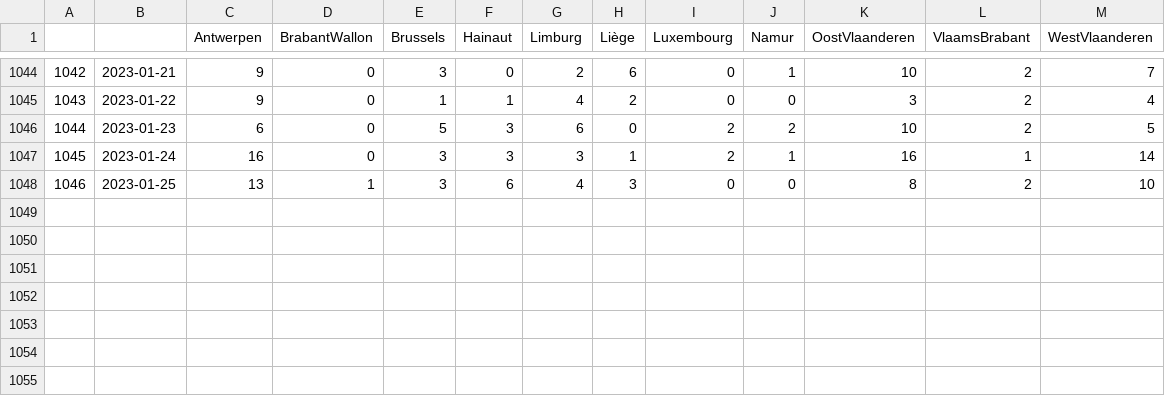
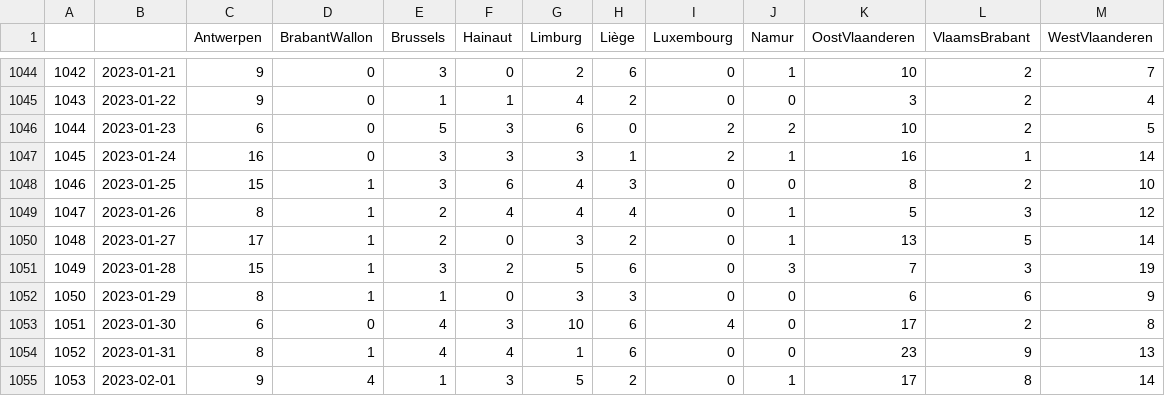
Before and after one commit to tbuytaer/test-of-github-datawrapper-output, a CSV file: hospitalisations.csv, drawn as a sheet; only a part is shown, gaps mark what is left out.

Commit message:
Updated data

```diff
--- a/hospitalisations.csv
+++ b/hospitalisations.csv
@@ -1047,2 +1047,9 @@
 1045,2023-01-24,16,0,3,3,3,1,2,1,16,1,14
-1046,2023-01-25,13,1,3,6,4,3,0,0,8,2,10
+1046,2023-01-25,15,1,3,6,4,3,0,0,8,2,10
+1047,2023-01-26,8,1,2,4,4,4,0,1,5,3,12
+1048,2023-01-27,17,1,2,0,3,2,0,1,13,5,14
+1049,2023-01-28,15,1,3,2,5,6,0,3,7,3,19
+1050,2023-01-29,8,1,1,0,3,3,0,0,6,6,9
+1051,2023-01-30,6,0,4,3,10,6,4,0,17,2,8
+1052,2023-01-31,8,1,4,4,1,6,0,0,23,9,13
+1053,2023-02-01,9,4,1,3,5,2,0,1,17,8,14
```
